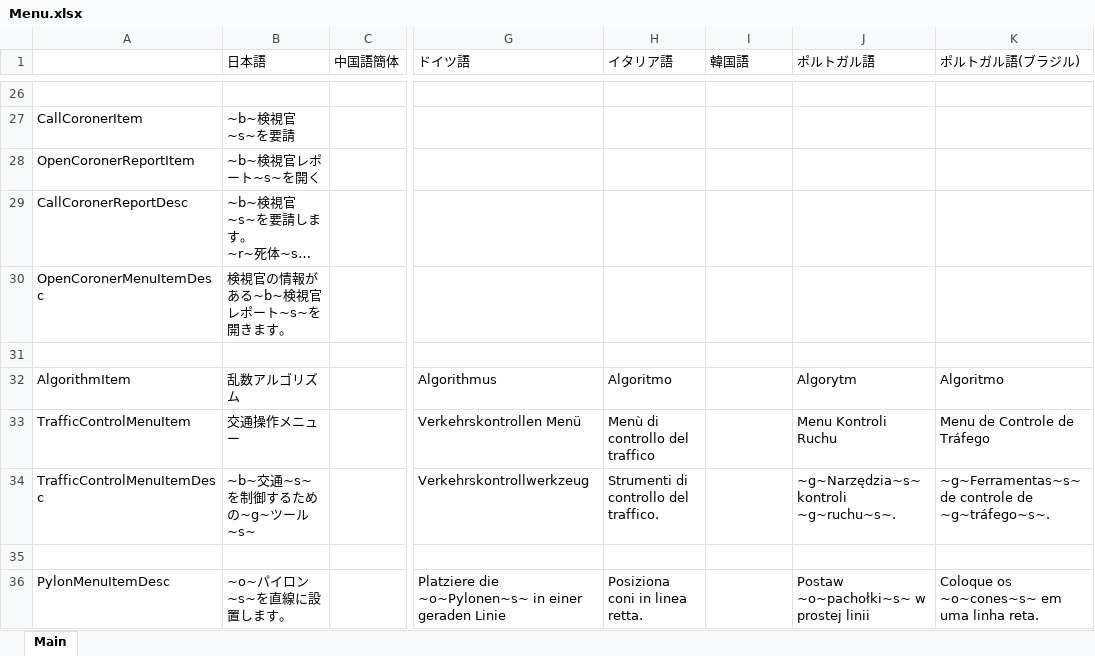
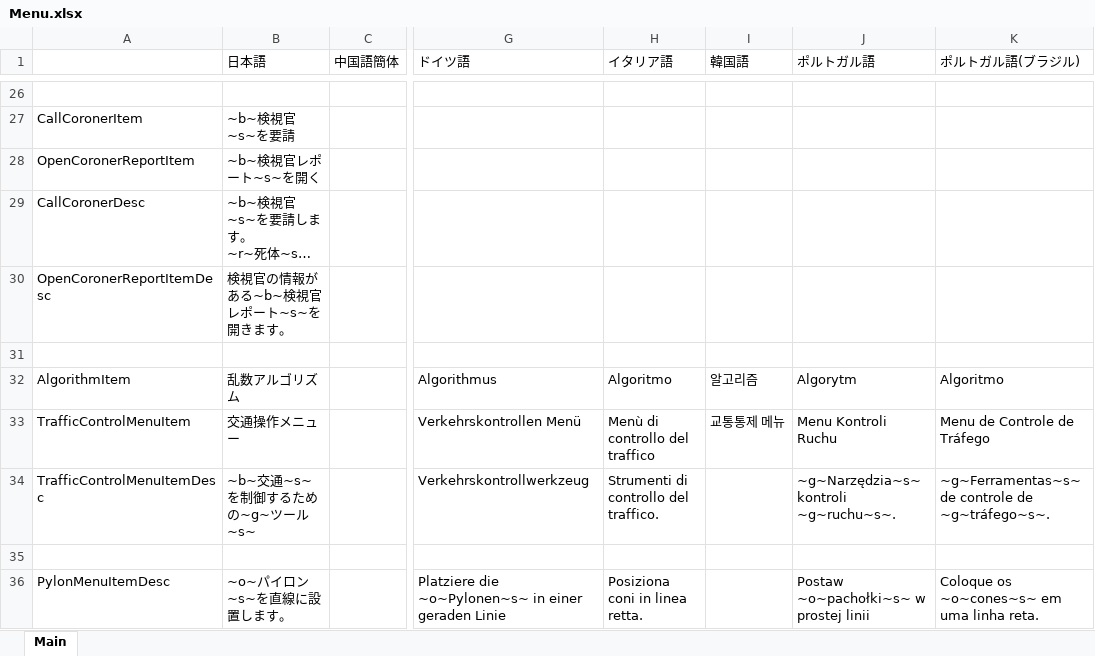
Before and after one commit to DekoKiyo/DekoKiyoPlugins, an Excel workbook: ja/Menu.xlsx, sheet Main, drawn as a sheet; only a part is shown, gaps mark what is left out; long unchanged cells end in …; values as stored, in another font and other column widths than the file's, no borders; the diff covers the shown part only; the diff names each change by its address in the sheet, - before the commit and + after, or states it on an @@ line.

Commit message:
Update: Menu.xlsx File from Crowdin

```diff
--- a/ja/Menu.xlsx (sheet Main)
+++ b/ja/Menu.xlsx (sheet Main)
-A29: CallCoronerReportDesc
+A29: CallCoronerDesc
-A30: OpenCoronerMenuItemDesc
+A30: OpenCoronerReportItemDesc
-I32 (韓国語): (empty)
+I32 (韓国語): 알고리즘
-I33 (韓国語): (empty)
+I33 (韓国語): 교통통제 메뉴
```
Also changed, not shown: 21 edited cells elsewhere in this sheet.
